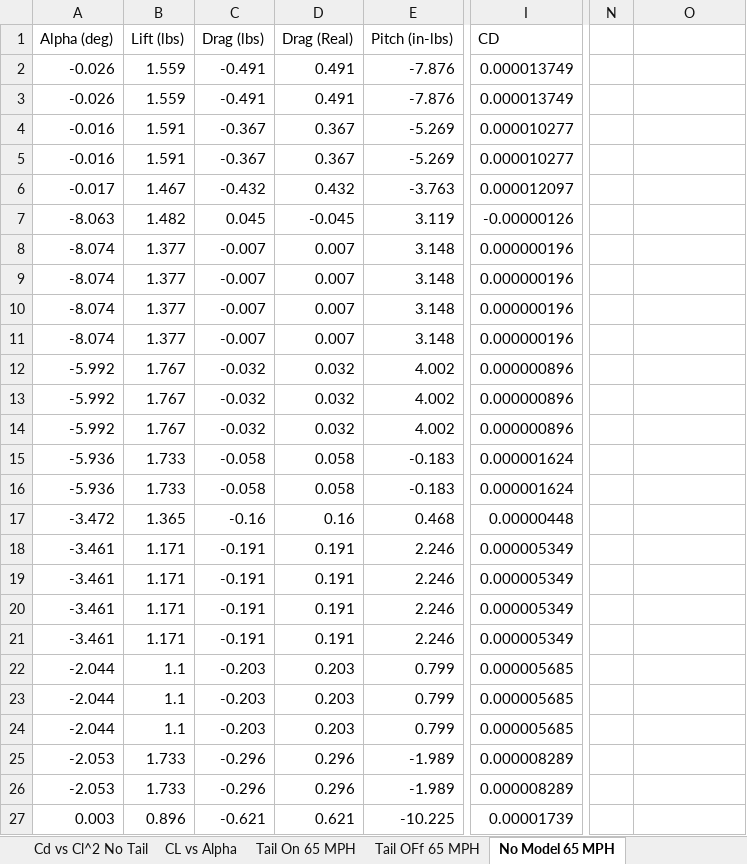
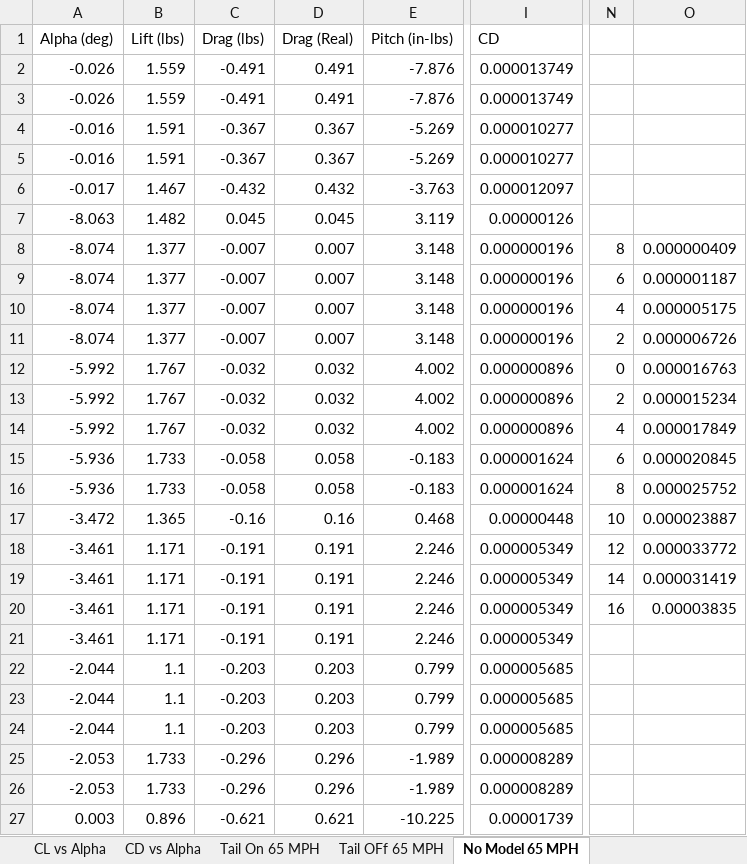
Before and after one commit to AeroLabGroup2/LabWork, an Excel workbook: Formal_Lab_Tom/Wind_Tunnel_Data.xlsx, sheet No Model 65 MPH, drawn as a sheet; only a part is shown, gaps mark what is left out; values as stored, in another font and other column widths than the file's, no borders; the diff names each change by its address in the sheet, - before the commit and + after, or states it on an @@ line.

Commit message:
Finished Cd vs Alpha graphs, had to average changes in cd in no model case to get correct answers for cdu

```diff
--- a/Formal_Lab_Tom/Wind_Tunnel_Data.xlsx (sheet No Model 65 MPH)
+++ b/Formal_Lab_Tom/Wind_Tunnel_Data.xlsx (sheet No Model 65 MPH)
+sheet tab: CD vs Alpha
-D7 (Drag (Real)): -0.045
+D7 (Drag (Real)): 0.045
-I7 (CD): -0.00000126
+I7 (CD): 0.00000126
-N8: (empty)
+N8: 8
-O8: (empty)
+O8: 0.000000409
-N9: (empty)
+N9: 6
-O9: (empty)
+O9: 0.000001187
-N10: (empty)
+N10: 4
-O10: (empty)
+O10: 0.000005175
-N11: (empty)
+N11: 2
-O11: (empty)
+O11: 0.000006726
-N12: (empty)
+N12: 0
-O12: (empty)
+O12: 0.000016763
-N13: (empty)
+N13: 2
-O13: (empty)
+O13: 0.000015234
-N14: (empty)
+N14: 4
-O14: (empty)
+O14: 0.000017849
-N15: (empty)
+N15: 6
-O15: (empty)
+O15: 0.000020845
-N16: (empty)
+N16: 8
-O16: (empty)
+O16: 0.000025752
-N17: (empty)
+N17: 10
-O17: (empty)
+O17: 0.000023887
-N18: (empty)
+N18: 12
-O18: (empty)
+O18: 0.000033772
-N19: (empty)
+N19: 14
-O19: (empty)
+O19: 0.000031419
-N20: (empty)
+N20: 16
-O20: (empty)
+O20: 0.00003835
```
Also changed, not shown: sheet Tail On 65 MPH, sheet Tail OFf 65 MPH, formulas that keep their value, charts or pictures.
